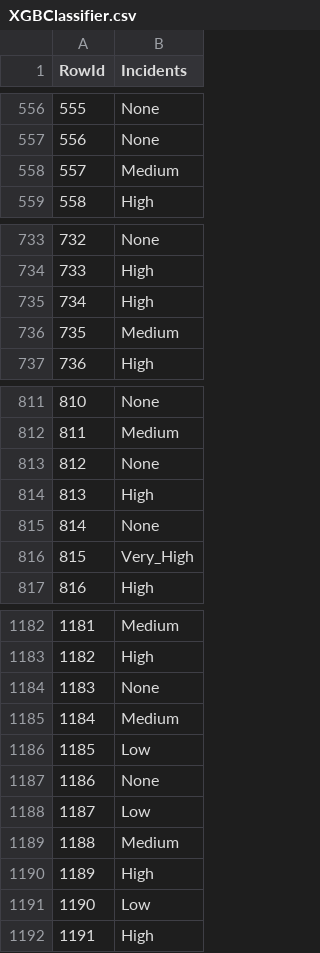
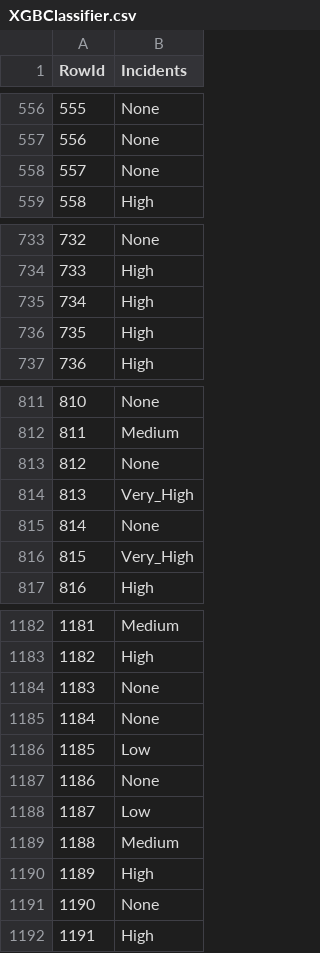
Before and after one commit to rsaSantos/DAA-Project, a CSV file: Task 2 (Competition)/results/XGBClassifier.csv, drawn as a sheet; only a part is shown, gaps mark what is left out; the diff covers the shown part only.

```diff
--- a/Task 2 (Competition)/results/XGBClassifier.csv
+++ b/Task 2 (Competition)/results/XGBClassifier.csv
@@ -557,3 +557,3 @@ RowId,Incidents
 556,None
-557,Medium
+557,None
 558,High
@@ -735,3 +735,3 @@ RowId,Incidents
 734,High
-735,Medium
+735,High
 736,High
@@ -813,3 +813,3 @@ RowId,Incidents
 812,None
-813,High
+813,Very_High
 814,None
@@ -1184,3 +1184,3 @@ RowId,Incidents
 1183,None
-1184,Medium
+1184,None
 1185,Low
@@ -1190,3 +1190,3 @@ RowId,Incidents
 1189,High
-1190,Low
+1190,None
 1191,High
```
Also changed, not shown: 11 edited cells elsewhere in this file, 1 other file.
